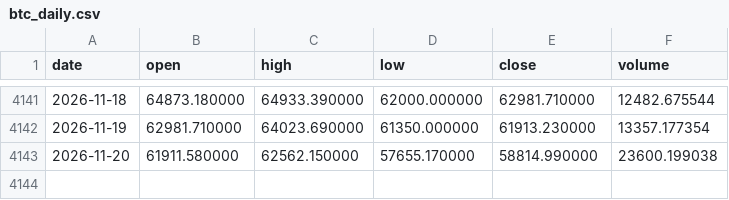
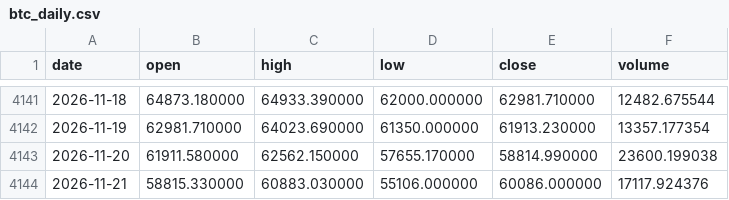
Before and after one commit to RubahX2/btc-up-or-down, a CSV file: data/btc_daily.csv, drawn as a sheet; only a part is shown, gaps mark what is left out.

```diff
--- a/data/btc_daily.csv
+++ b/data/btc_daily.csv
@@ -4143 +4143,2 @@ date,open,high,low,close,volume
 2026-11-20,61911.580000,62562.150000,57655.170000,58814.990000,23600.199038
+2026-11-21,58815.330000,60883.030000,55106.000000,60086.000000,17117.924376
```
Also changed, not shown: data/funding_daily.csv, data/positioning.csv, 9 other files.
